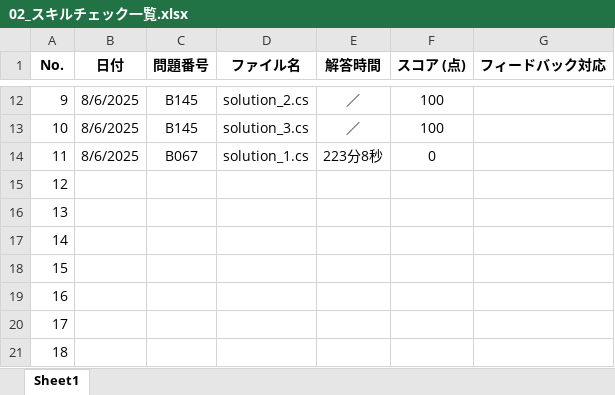
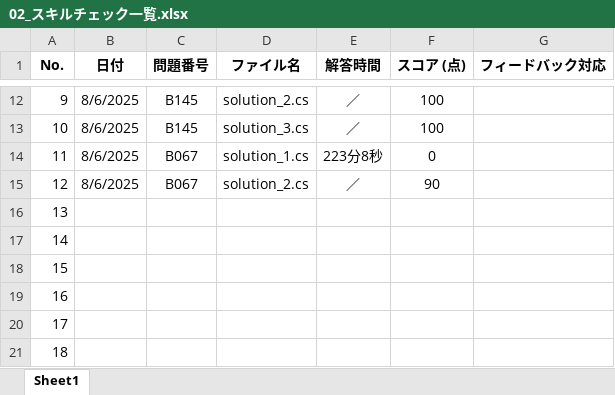
Before and after one commit to a-saito-comsco/Paiza-Training, an Excel workbook: paiza-training/02_スキルチェック一覧.xlsx, sheet Sheet1, drawn as a sheet; only a part is shown, gaps mark what is left out; values as stored, in another font and other column widths than the file's, no borders; the diff names each change by its address in the sheet, - before the commit and + after, or states it on an @@ line.

```diff
--- a/paiza-training/02_スキルチェック一覧.xlsx (sheet Sheet1)
+++ b/paiza-training/02_スキルチェック一覧.xlsx (sheet Sheet1)
-B15 (日付): (empty)
+B15 (日付): 8/6/2025
-C15 (問題番号): (empty)
+C15 (問題番号): B067
-D15 (ファイル名): (empty)
+D15 (ファイル名): solution_2.cs
-E15 (解答時間): (empty)
+E15 (解答時間): ／
-F15 (スコア (点)): (empty)
+F15 (スコア (点)): 90
```
Also changed, not shown: 1 other file.
